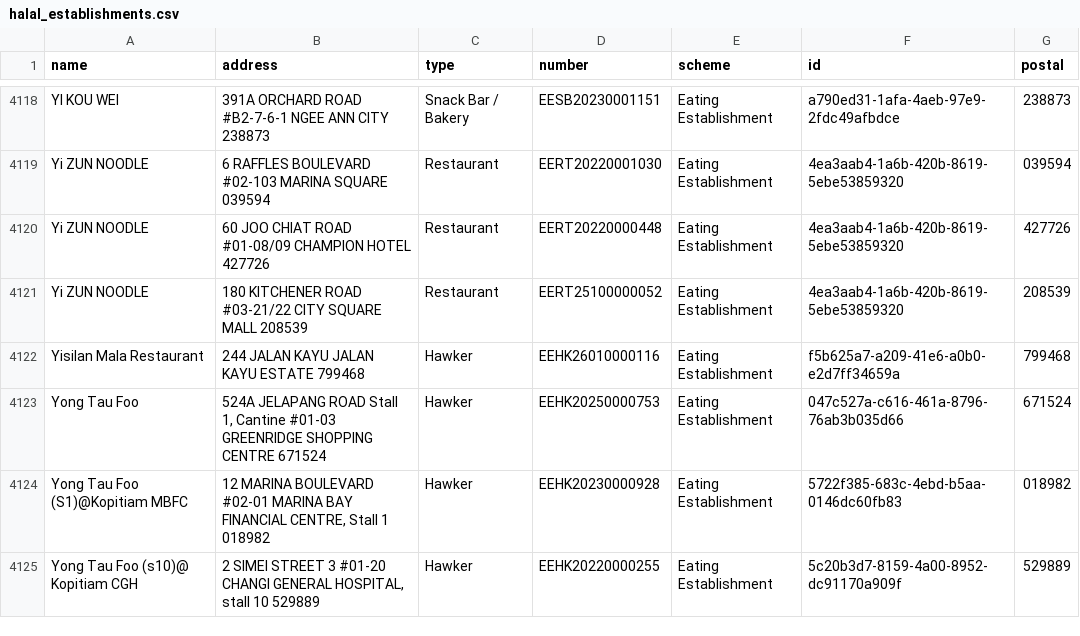
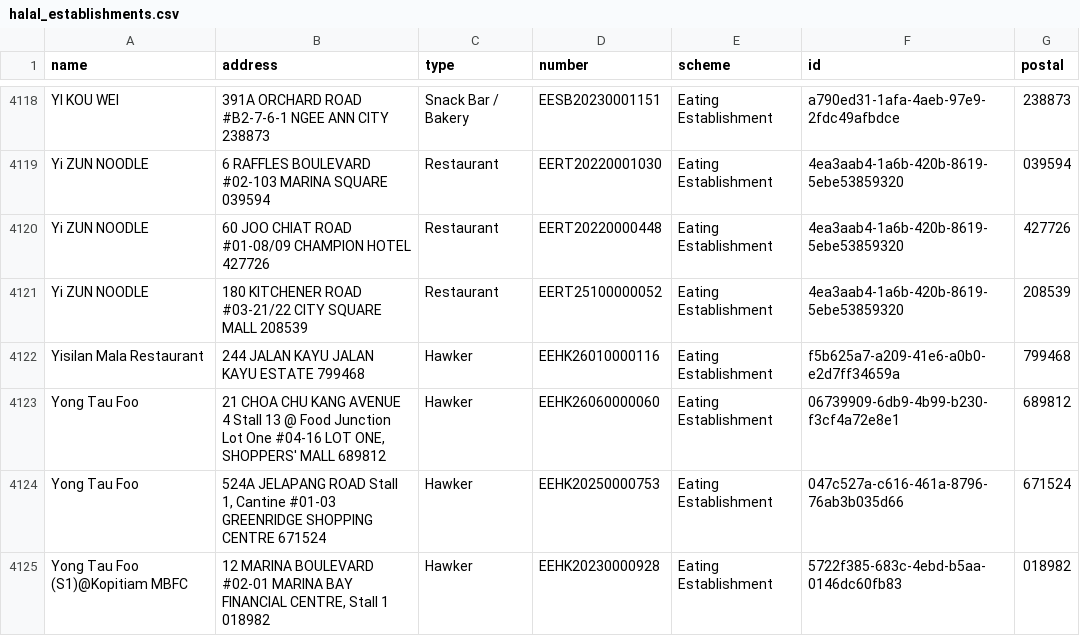
Before and after one commit to zootato/singapore-halal-establishments, a CSV file: halal_establishments.csv, drawn as a sheet; only a part is shown, gaps mark what is left out; the shorter side is filled out with more unchanged rows.

```diff
--- a/halal_establishments.csv
+++ b/halal_establishments.csv
@@ -4122,2 +4122,3 @@ Yi ZUN NOODLE,180 KITCHENER ROAD #03-21/22 CITY SQUARE MALL 208539,Restaurant,EE
 Yisilan Mala Restaurant,244 JALAN KAYU JALAN KAYU ESTATE 799468,Hawker,EEHK26010000116,Eating Establishment,f5b625a7-a209-41e6-a0b0-e2d7ff34659a,799468
+Yong Tau Foo,"21 CHOA CHU KANG AVENUE 4 Stall 13 @ Food Junction Lot One #04-16 LOT ONE, SHOPPERS' MALL 689812",Hawker,EEHK26060000060,Eating Establishment,06739909-6db9-4b99-b230-f3cf4a72e8e1,689812
 Yong Tau Foo,"524A JELAPANG ROAD Stall 1, Cantine #01-03 GREENRIDGE SHOPPING CENTRE 671524",Hawker,EEHK20250000753,Eating Establishment,047c527a-c616-461a-8796-76ab3b035d66,671524
```
Also changed, not shown: 3 other files.
